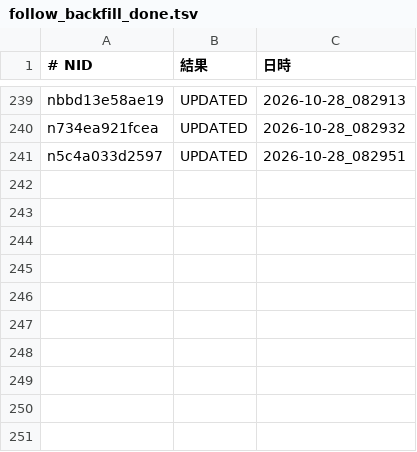
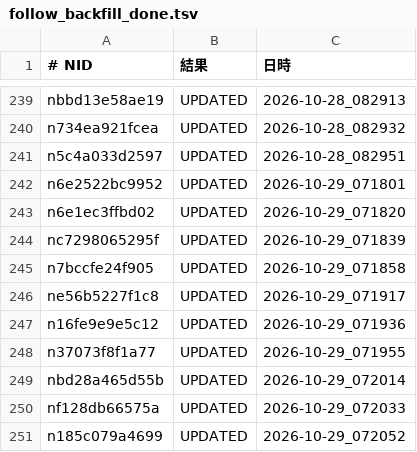
Before and after one commit to tyutyutakokaina81-netizen/agent-team, a TSV file: ops/follow_backfill_done.tsv, drawn as a sheet; only a part is shown, gaps mark what is left out.

```diff
--- a/ops/follow_backfill_done.tsv
+++ b/ops/follow_backfill_done.tsv
@@ -241 +241,11 @@ n734ea921fcea	UPDATED	2026-10-28_082932
 n5c4a033d2597	UPDATED	2026-10-28_082951
+n6e2522bc9952	UPDATED	2026-10-29_071801
+n6e1ec3ffbd02	UPDATED	2026-10-29_071820
+nc7298065295f	UPDATED	2026-10-29_071839
+n7bccfe24f905	UPDATED	2026-10-29_071858
+ne56b5227f1c8	UPDATED	2026-10-29_071917
+n16fe9e9e5c12	UPDATED	2026-10-29_071936
+n37073f8f1a77	UPDATED	2026-10-29_071955
+nbd28a465d55b	UPDATED	2026-10-29_072014
+nf128db66575a	UPDATED	2026-10-29_072033
+n185c079a4699	UPDATED	2026-10-29_072052
```
Also changed, not shown: 2 other files.
